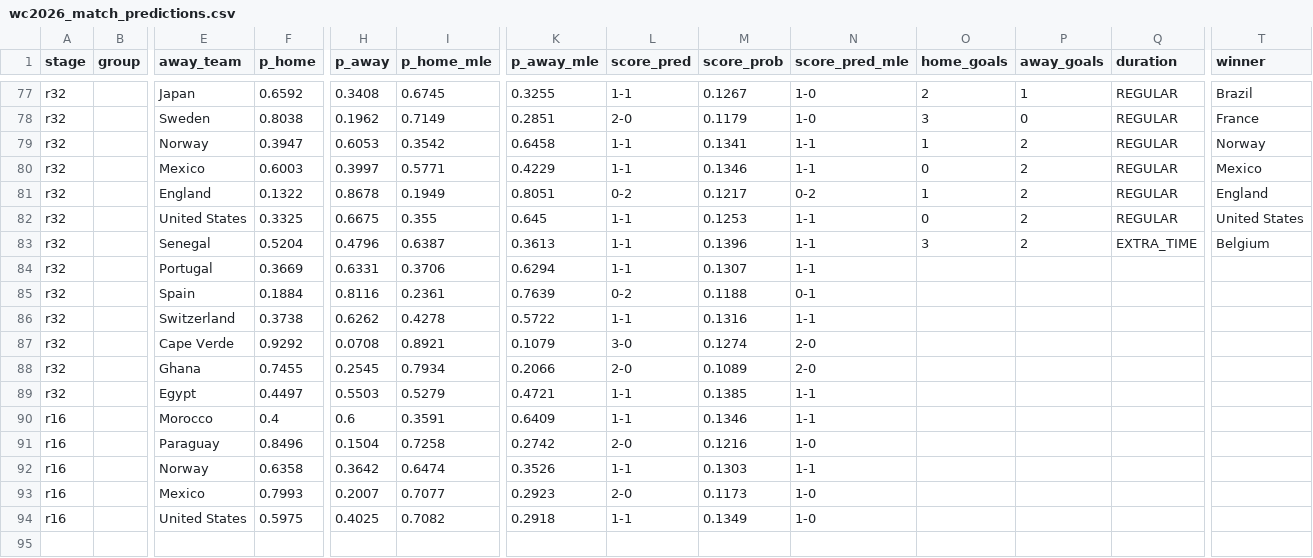
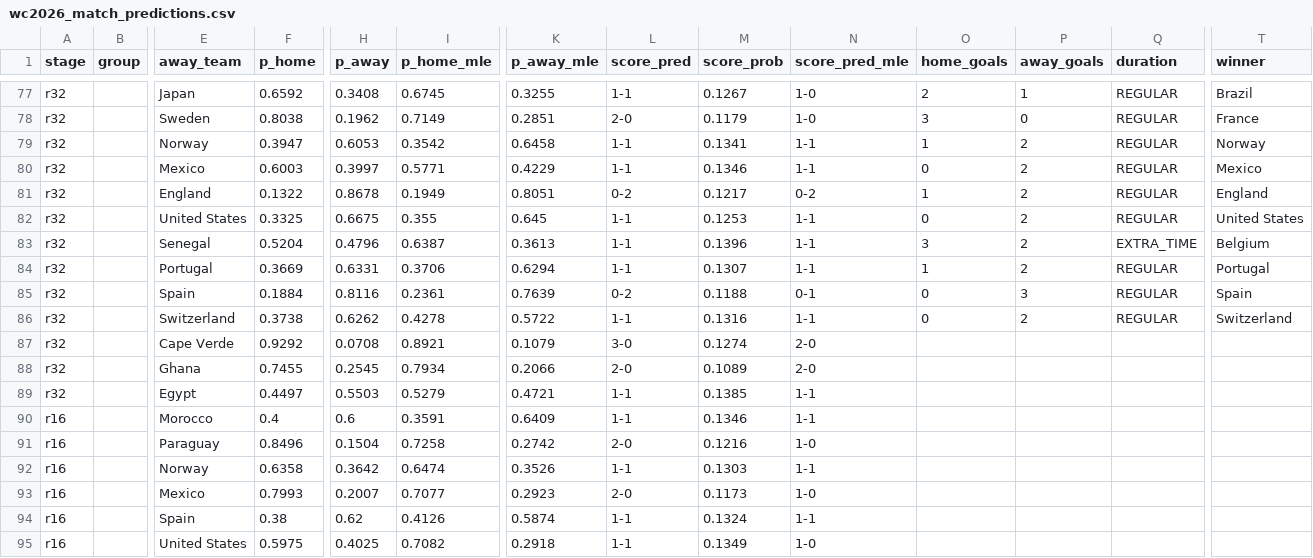
Before and after one commit to Duyanh090205/wc2026-monte-carlo, a CSV file: data/mc_simu/wc2026_match_predictions.csv, drawn as a sheet; only a part is shown, gaps mark what is left out; rows hold the shown columns only; the diff names each change by its address in the sheet, - before the commit and + after, or states it on an @@ line.

```diff
--- a/data/mc_simu/wc2026_match_predictions.csv
+++ b/data/mc_simu/wc2026_match_predictions.csv
-O84 (home_goals): (empty)
+O84 (home_goals): 1
-P84 (away_goals): (empty)
+P84 (away_goals): 2
-Q84:Q86 (duration): (empty)
+Q84:Q86 (duration): REGULAR
-T84 (winner): (empty)
+T84 (winner): Portugal
-O85:O86 (home_goals): (empty)
+O85:O86 (home_goals): 0
-P85 (away_goals): (empty)
+P85 (away_goals): 3
-T85 (winner): (empty)
+T85 (winner): Spain
-P86 (away_goals): (empty)
+P86 (away_goals): 2
-T86 (winner): (empty)
+T86 (winner): Switzerland
+row 94: r16 |  | Spain | 0.38 | 0.62 | 0.4126 | 0.5874 | 1-1 | 0.1324 | 1-1
```
